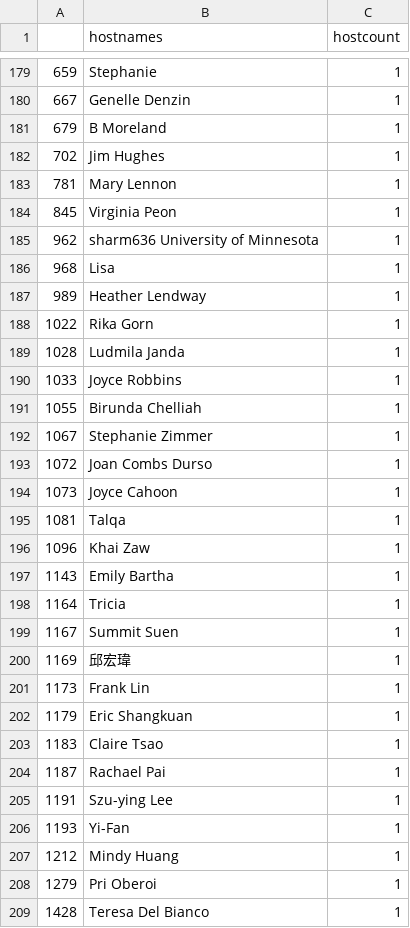
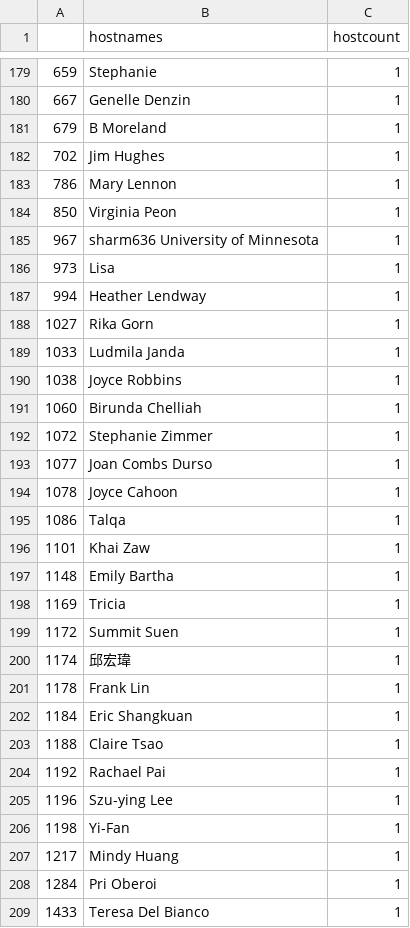
Before and after one commit to benubah/r-community-explorer, a CSV file: docs/data/rladies_hosts.csv, drawn as a sheet; only a part is shown, gaps mark what is left out; the diff covers the shown part only.

```diff
--- a/docs/data/rladies_hosts.csv
+++ b/docs/data/rladies_hosts.csv
@@ -182,28 +182,28 @@
 "702","Jim Hughes",1
-"781","Mary Lennon",1
-"845","Virginia Peon",1
-"962","sharm636 University of Minnesota",1
-"968","Lisa",1
-"989","Heather Lendway",1
-"1022","Rika Gorn",1
-"1028","Ludmila Janda",1
-"1033","Joyce Robbins",1
-"1055","Birunda Chelliah",1
-"1067","Stephanie Zimmer",1
-"1072","Joan Combs Durso",1
-"1073","Joyce Cahoon",1
-"1081","Talqa",1
-"1096","Khai Zaw",1
-"1143","Emily Bartha",1
-"1164","Tricia",1
-"1167","Summit Suen",1
-"1169","邱宏瑋",1
-"1173","Frank Lin",1
-"1179","Eric Shangkuan",1
-"1183","Claire Tsao",1
-"1187","Rachael Pai",1
-"1191","Szu-ying Lee",1
-"1193","Yi-Fan",1
-"1212","Mindy Huang",1
-"1279","Pri Oberoi",1
-"1428","Teresa Del Bianco",1
+"786","Mary Lennon",1
+"850","Virginia Peon",1
+"967","sharm636 University of Minnesota",1
+"973","Lisa",1
+"994","Heather Lendway",1
+"1027","Rika Gorn",1
+"1033","Ludmila Janda",1
+"1038","Joyce Robbins",1
+"1060","Birunda Chelliah",1
+"1072","Stephanie Zimmer",1
+"1077","Joan Combs Durso",1
+"1078","Joyce Cahoon",1
+"1086","Talqa",1
+"1101","Khai Zaw",1
+"1148","Emily Bartha",1
+"1169","Tricia",1
+"1172","Summit Suen",1
+"1174","邱宏瑋",1
+"1178","Frank Lin",1
+"1184","Eric Shangkuan",1
+"1188","Claire Tsao",1
+"1192","Rachael Pai",1
+"1196","Szu-ying Lee",1
+"1198","Yi-Fan",1
+"1217","Mindy Huang",1
+"1284","Pri Oberoi",1
+"1433","Teresa Del Bianco",1
```
Also changed, not shown: 8 added rows, 8 removed rows and 90 edited cells elsewhere in this file, docs/data/rladies.csv, docs/data/rugs.csv, 5 other files.
